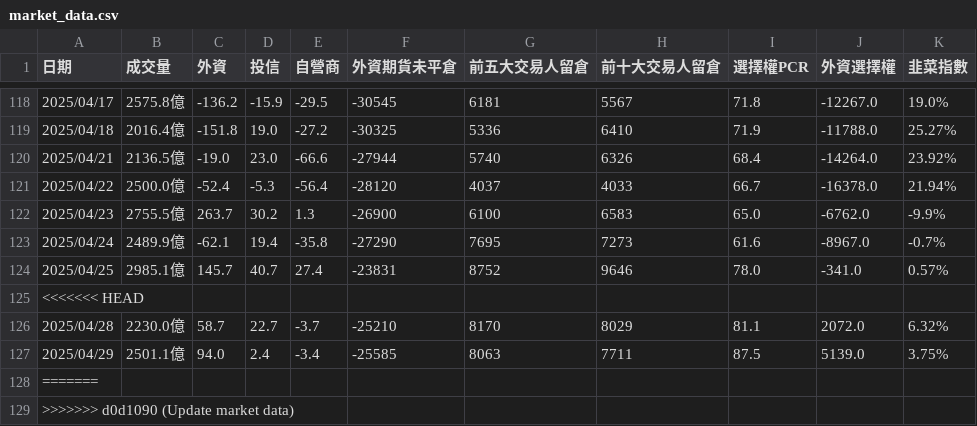
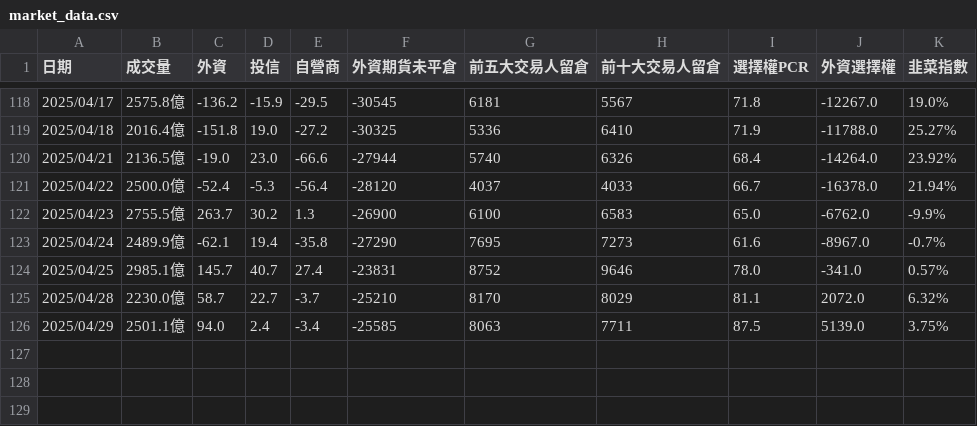
Before and after one commit to jasonihow/stock_notifier, a CSV file: market_data.csv, drawn as a sheet; only a part is shown, gaps mark what is left out.

Commit message:
Update market data

```diff
--- a/market_data.csv
+++ b/market_data.csv
@@ -124,6 +124,3 @@
 2025/04/25,2985.1億,145.7,40.7,27.4,-23831,8752,9646,78.0,-341.0,0.57%
-<<<<<<< HEAD
 2025/04/28,2230.0億,58.7,22.7,-3.7,-25210,8170,8029,81.1,2072.0,6.32%
 2025/04/29,2501.1億,94.0,2.4,-3.4,-25585,8063,7711,87.5,5139.0,3.75%
-=======
->>>>>>> d0d1090 (Update market data)
```
